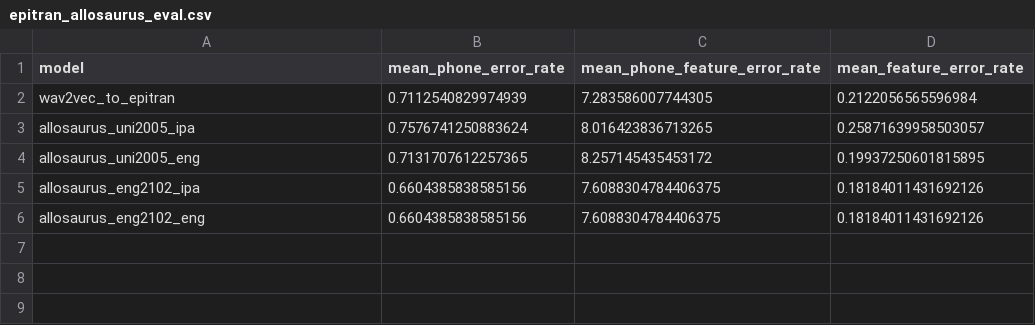
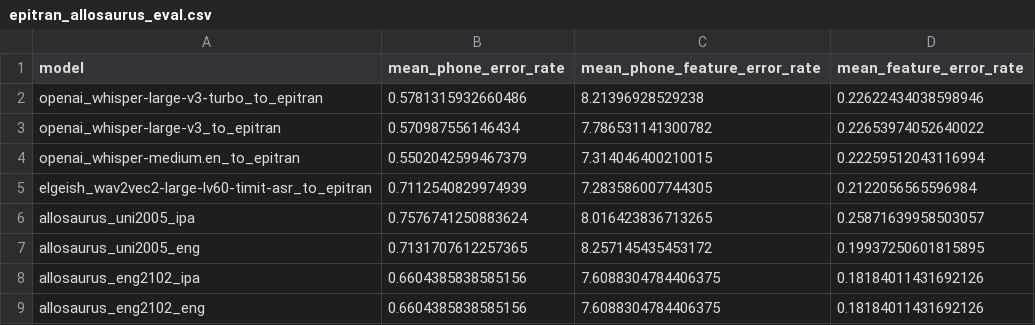
Before and after one commit to ginic/multipa, a CSV file: data/evaluation_results/aggregate_metrics/epitran_allosaurus_eval.csv, drawn as a sheet.

Commit message:
Added evaluation results with whisper to epitran models

```diff
--- a/data/evaluation_results/aggregate_metrics/epitran_allosaurus_eval.csv
+++ b/data/evaluation_results/aggregate_metrics/epitran_allosaurus_eval.csv
@@ -1,3 +1,6 @@
 model,mean_phone_error_rate,mean_phone_feature_error_rate,mean_feature_error_rate
-wav2vec_to_epitran,0.7112540829974939,7.283586007744305,0.2122056565596984
+openai_whisper-large-v3-turbo_to_epitran,0.5781315932660486,8.21396928529238,0.22622434038598946
+openai_whisper-large-v3_to_epitran,0.570987556146434,7.786531141300782,0.22653974052640022
+openai_whisper-medium.en_to_epitran,0.5502042599467379,7.314046400210015,0.22259512043116994
+elgeish_wav2vec2-large-lv60-timit-asr_to_epitran,0.7112540829974939,7.283586007744305,0.2122056565596984
 allosaurus_uni2005_ipa,0.7576741250883624,8.016423836713265,0.25871639958503057
```
Also changed, not shown: 5 other files.
